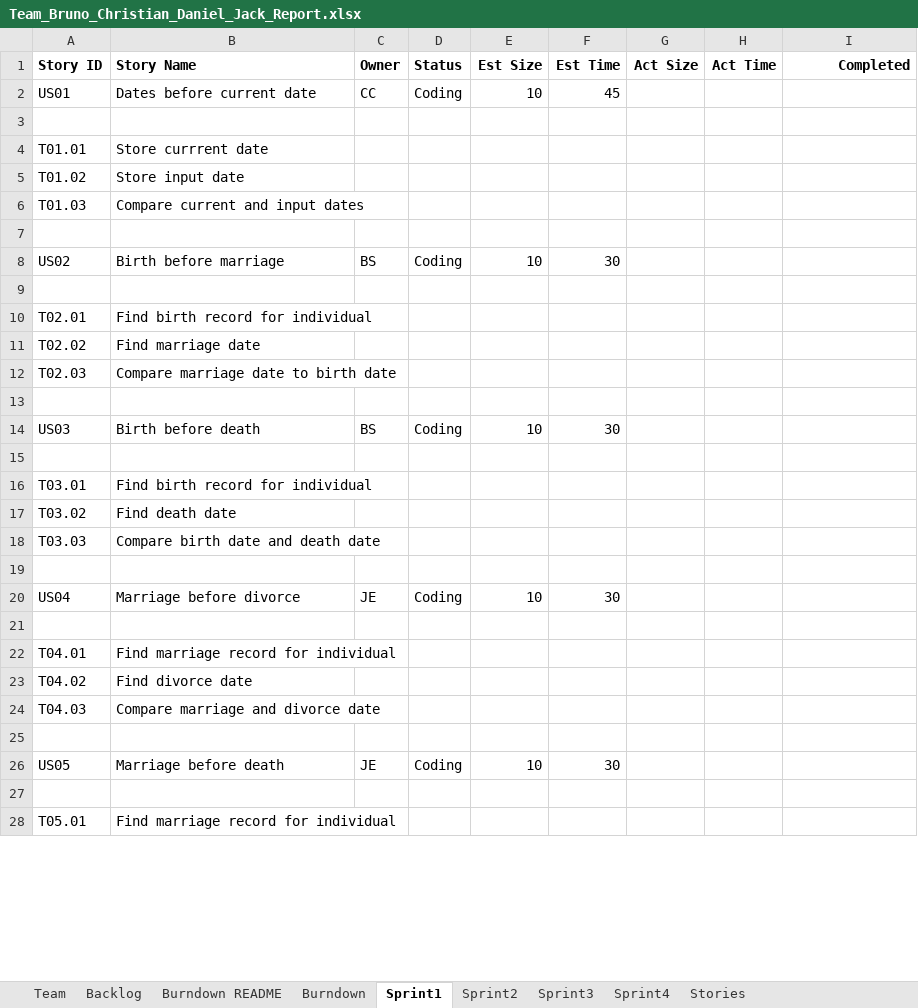
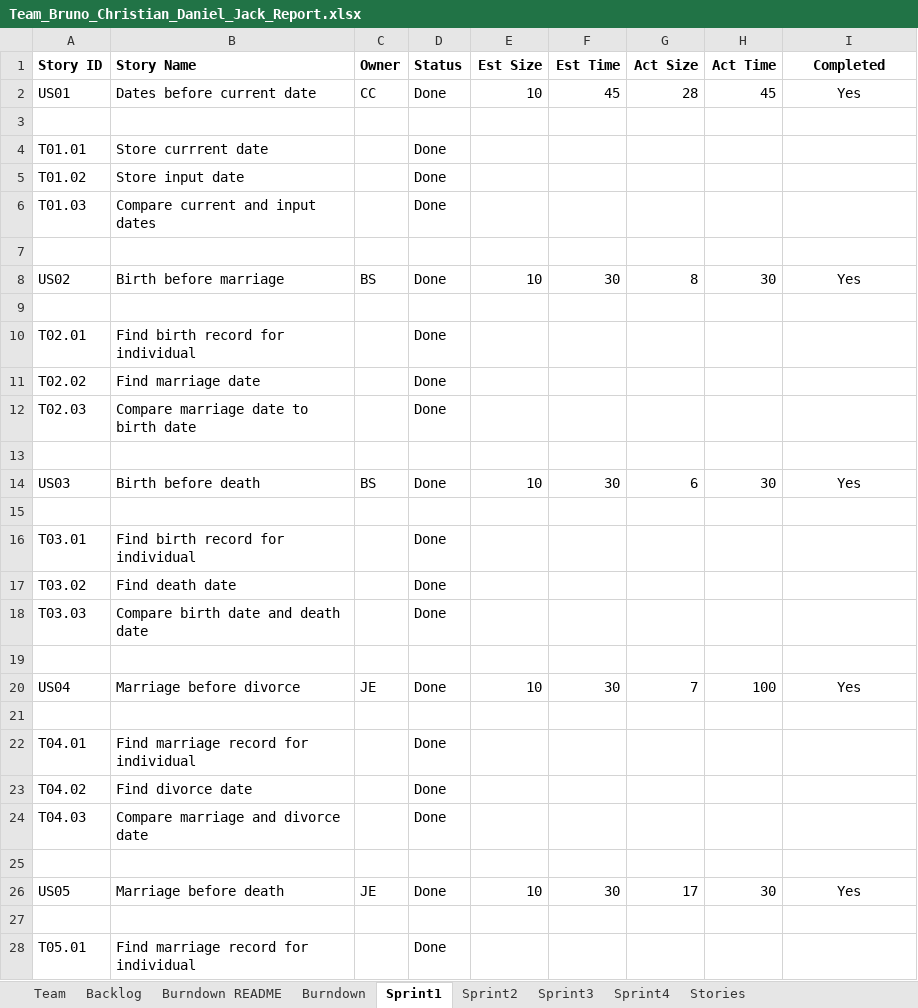
Before and after one commit to bsalgado98/SSW555-GEDCOM, an Excel workbook: Team_Files/Team_Bruno_Christian_Daniel_Jack_Report.xlsx, sheet Sprint1, drawn as a sheet; only a part is shown; values as stored, in another font and other column widths than the file's, no borders; charts and pictures not drawn; the diff covers the shown part only; the diff names each change by its address in the sheet, - before the commit and + after, or states it on an @@ line.

```diff
--- a/Team_Files/Team_Bruno_Christian_Daniel_Jack_Report.xlsx (sheet Sprint1)
+++ b/Team_Files/Team_Bruno_Christian_Daniel_Jack_Report.xlsx (sheet Sprint1)
-I1 alignment: right
+I1 alignment: center
-D2 (Status): Coding
+D2 (Status): Done
-G2 (Act Size): (empty)
+G2 (Act Size): 28
-H2 (Act Time): (empty)
+H2 (Act Time): 45
-I2 (Completed): (empty)
+I2 (Completed): Yes
-D4:D6 (Status): (empty)
+D4:D6 (Status): Done
-D8 (Status): Coding
+D8 (Status): Done
-G8 (Act Size): (empty)
+G8 (Act Size): 8
-H8 (Act Time): (empty)
+H8 (Act Time): 30
-I8 (Completed): (empty)
+I8 (Completed): Yes
-D10:D12 (Status): (empty)
+D10:D12 (Status): Done
-D14 (Status): Coding
+D14 (Status): Done
-G14 (Act Size): (empty)
+G14 (Act Size): 6
-H14 (Act Time): (empty)
+H14 (Act Time): 30
-I14 (Completed): (empty)
+I14 (Completed): Yes
-D16:D18 (Status): (empty)
+D16:D18 (Status): Done
-D20 (Status): Coding
+D20 (Status): Done
-G20 (Act Size): (empty)
+G20 (Act Size): 7
-H20 (Act Time): (empty)
+H20 (Act Time): 100
-I20 (Completed): (empty)
+I20 (Completed): Yes
-D22:D24 (Status): (empty)
+D22:D24 (Status): Done
-D26 (Status): Coding
+D26 (Status): Done
-G26 (Act Size): (empty)
+G26 (Act Size): 17
-H26 (Act Time): (empty)
+H26 (Act Time): 30
-I26 (Completed): (empty)
+I26 (Completed): Yes
-D28 (Status): (empty)
+D28 (Status): Done
```
Also changed, not shown: 2 added rows and 32 edited cells elsewhere in this sheet, sheet Sprint2, sheet Backlog, sheet Burndown, charts or pictures, Team_Bruno_Christian_Daniel_Jack_Report.xlsx, 3 other files.
